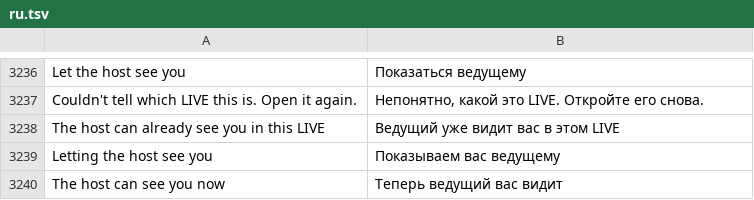
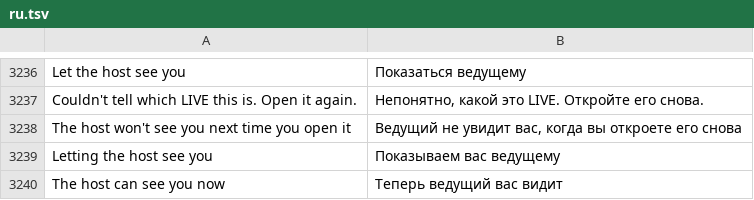
Before and after one commit to SysAdminDoc/HushFeed, a TSV file: extensions/tiktok/src/main/l10n/ru.tsv, drawn as a sheet; only a part is shown, gaps mark what is left out.

```diff
--- a/extensions/tiktok/src/main/l10n/ru.tsv
+++ b/extensions/tiktok/src/main/l10n/ru.tsv
@@ -3237,3 +3237,3 @@ Let the host see you	Показаться ведущему
 Couldn't tell which LIVE this is. Open it again.	Непонятно, какой это LIVE. Откройте его снова.
-The host can already see you in this LIVE	Ведущий уже видит вас в этом LIVE
+The host won't see you next time you open it	Ведущий не увидит вас, когда вы откроете его снова
 Letting the host see you	Показываем вас ведущему
```
Also changed, not shown: extensions/tiktok/src/main/l10n/ar.tsv, extensions/tiktok/src/main/l10n/az.tsv, 26 other files.
